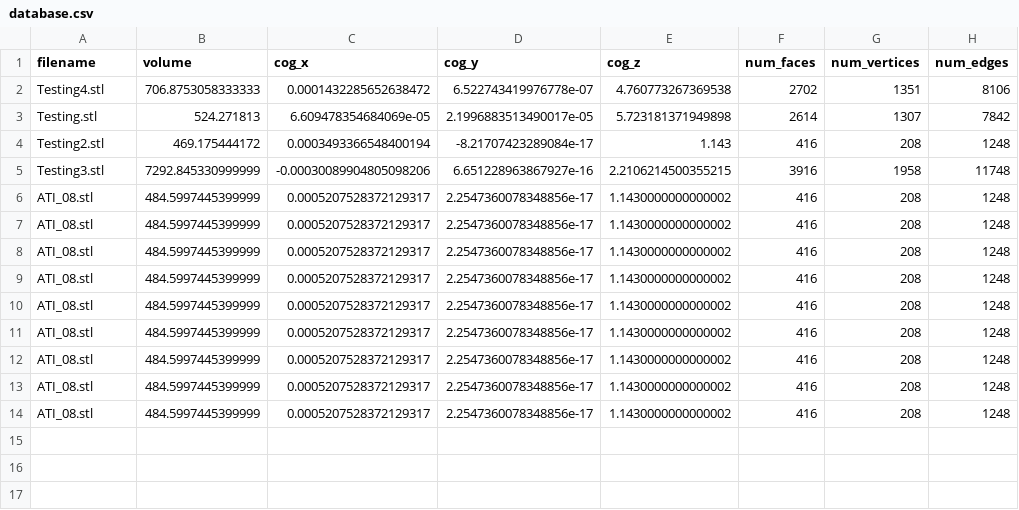
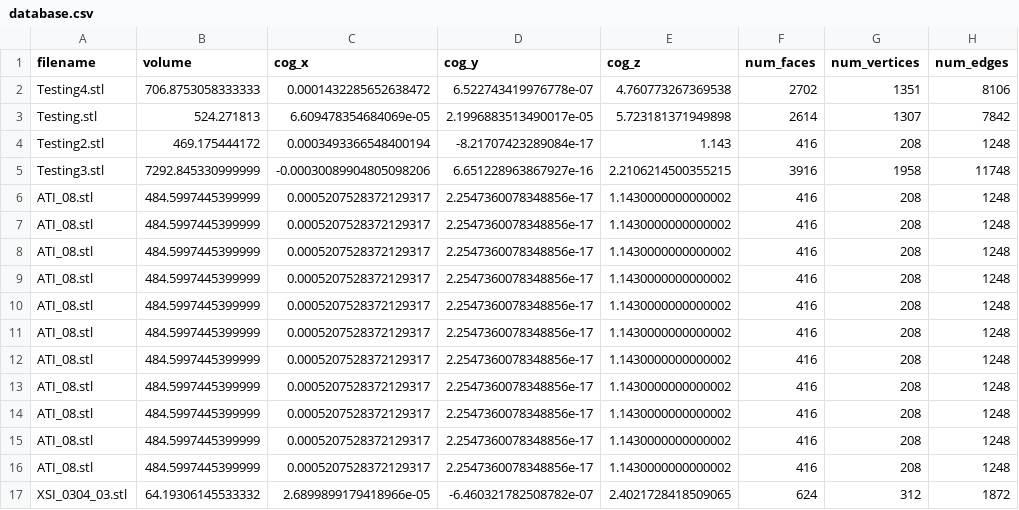
Before and after one commit to couragefalco/appstorage, a CSV file: database.csv, drawn as a sheet.

```diff
--- a/database.csv
+++ b/database.csv
@@ -14 +14,4 @@ ATI_08.stl,484.5997445399999,0.0005207528372129317,2.2547360078348856e-17,1.1430
 ATI_08.stl,484.5997445399999,0.0005207528372129317,2.2547360078348856e-17,1.1430000000000002,416,208,1248
+ATI_08.stl,484.5997445399999,0.0005207528372129317,2.2547360078348856e-17,1.1430000000000002,416,208,1248
+ATI_08.stl,484.5997445399999,0.0005207528372129317,2.2547360078348856e-17,1.1430000000000002,416,208,1248
+XSI_0304_03.stl,64.19306145533332,2.6899899179418966e-05,-6.460321782508782e-07,2.4021728418509065,624,312,1872
```
Also changed, not shown: 3 other files.
